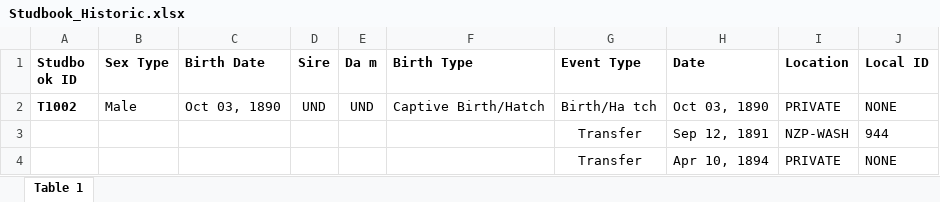
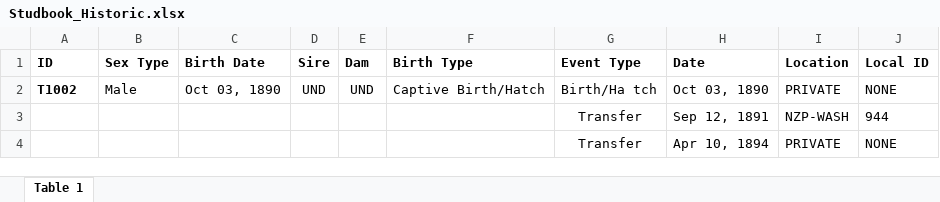
Before and after one commit to Rich-Molecular-Health-Lab/rich-courses, an Excel workbook: assignments/zoobio/ZooGroups/MajecaZoo/PopulationManagement/Studbook_Historic.xlsx, sheet Table 1, drawn as a sheet; only a part is shown; values as stored, in another font and other column widths than the file's, no borders; charts and pictures not drawn; the diff names each change by its address in the sheet, - before the commit and + after, or states it on an @@ line.

```diff
--- a/assignments/zoobio/ZooGroups/MajecaZoo/PopulationManagement/Studbook_Historic.xlsx (sheet Table 1)
+++ b/assignments/zoobio/ZooGroups/MajecaZoo/PopulationManagement/Studbook_Historic.xlsx (sheet Table 1)
-A1: Studbo ok ID
+A1: ID
-E1: Da m
+E1: Dam
```
Also changed, not shown: charts or pictures, assignments/zoobio/ZooGroups/AmazonianAviary/PopulationManagement/Studbook_Historic.xlsx, assignments/zoobio/ZooGroups/MajecaZoo/PopulationManagement/Studbook_Living.xlsx, 48 other files.
